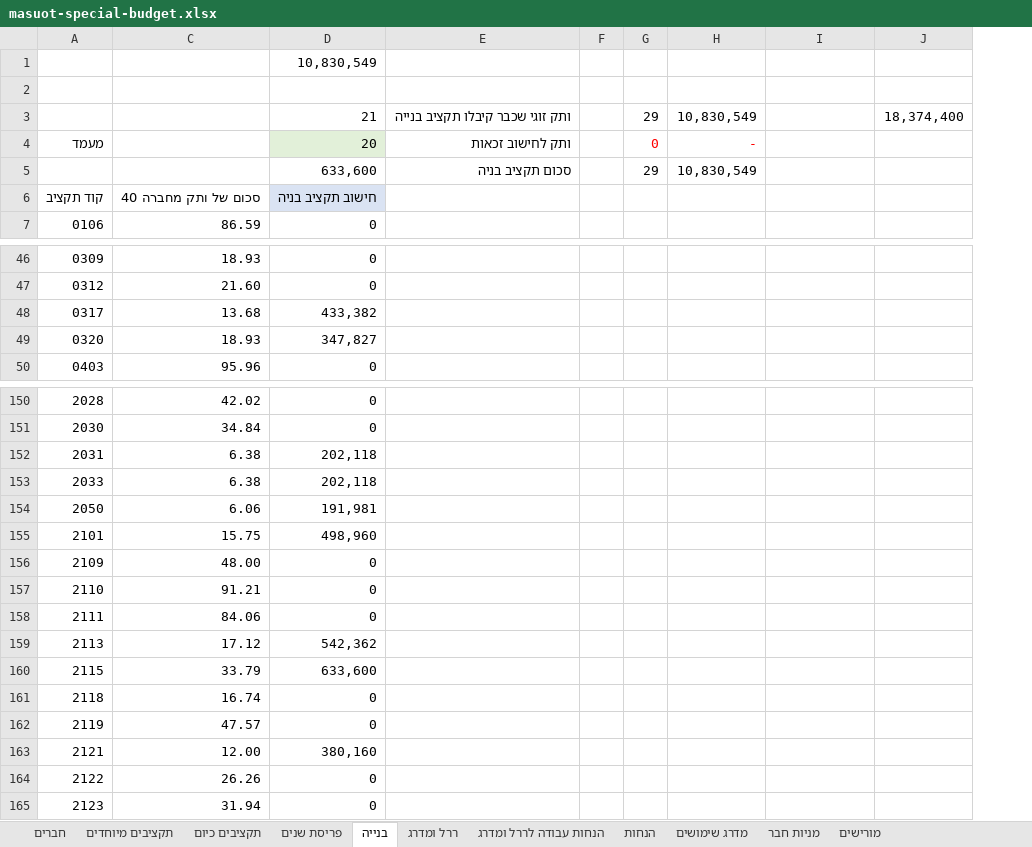
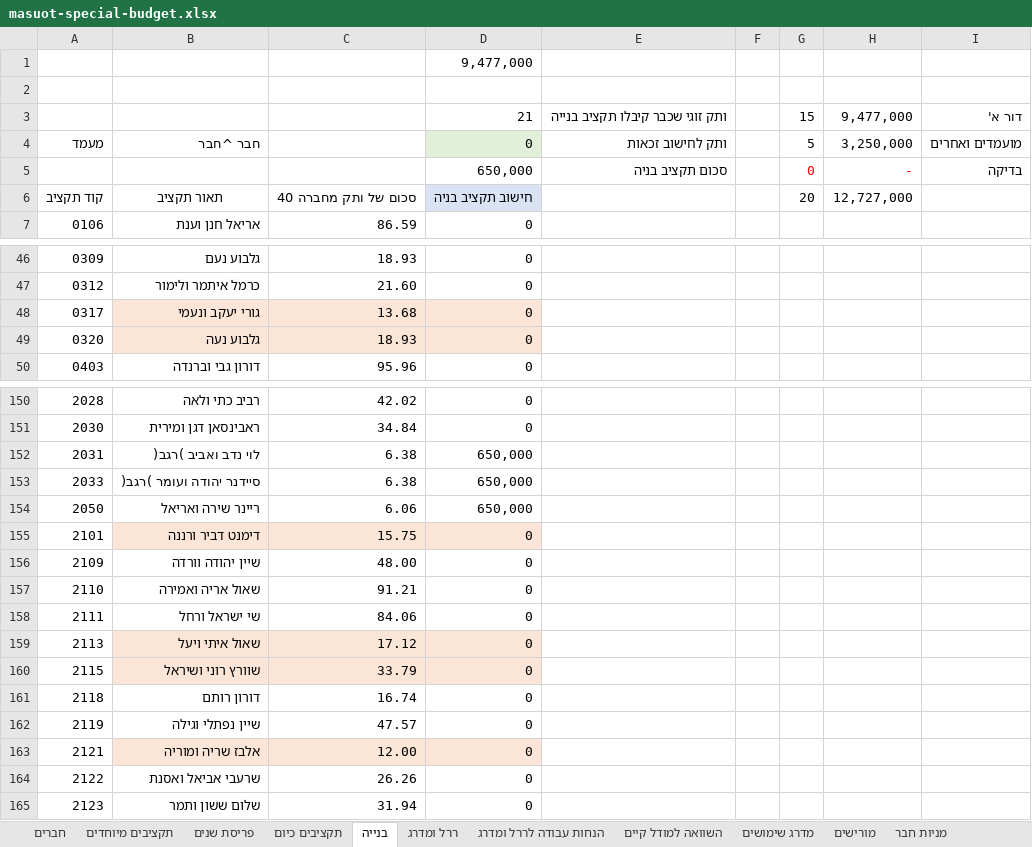
Before and after one commit to hagaicohen/masuot, an Excel workbook: masuot-special-budget.xlsx, sheet בנייה, drawn as a sheet; only a part is shown, gaps mark what is left out; values as stored, in another font and other column widths than the file's, no borders; removed rows and columns are numbered as before the commit, all else as after; the diff covers the shown part only; the diff names each change by its address in the sheet, - before the commit and + after, or states it on an @@ line.

```diff
--- a/masuot-special-budget.xlsx (sheet בנייה)
+++ b/masuot-special-budget.xlsx (sheet בנייה)
@@ sheet tab hidden: הנחות @@
+sheet tab: השוואה למודל קיים
@@ sheet tab order changed: חברים | תקציבים מיוחדים | פריסת שנים | תקציבים כיום | בנייה | ררל ומדרג | הנחות עבודה לררל ומדרג | השוואה למודל קיים | מדרג שימושים | מורישים | מניות חבר @@
@@ column B unhidden, row 4: חבר ^חבר; rows 6-7: תאור תקציב | אריאל חנן וענת; rows 46-50: גלבוע נעם | כרמל איתמר ולימור | גורי יעקב ונעמי | גלבוע נעה | דורון גבי וברנדה; rows 150-165: רביב כתי ולאה | ראבינסאן דגן ומירית | לוי נדב ואביב )רגב( | סיידנר יהודה ועומר )רגב( | ריינר שירה ואריאל | דימנט דביר ורננה | שיין יהודה וורדה | שאול אריה ואמירה | שי ישראל ורחל | שאול איתי ויעל | שוורץ רוני ושיראל | דורון רותם | שיין נפתלי וגילה | אלבז שריה ומוריה | שרעבי אביאל ואסנת | שלום ששון ותמר @@
-column J, empty
-D1: 10,830,549
+D1: 9,477,000
-row 3:  |  | 21 | ותק זוגי שכבר קיבלו תקציב בנייה |  | 29 | 10,830,549 |  | 18,374,400
+row 3:  |  |  | 21 | ותק זוגי שכבר קיבלו תקציב בנייה |  | 15 | 9,477,000 | דור א'
-D4: 20
+D4: 0
-G4: 0
+G4: 5
-G4:H4 text colour: #FF0000
+G4:H4 text colour: black
-H4: -
+H4: 3,250,000
-I4: (empty)
+I4: מועמדים ואחרים
-row 5:  |  | 633,600 | סכום תקציב בניה |  | 29 | 10,830,549
+row 5:  |  |  | 650,000 | סכום תקציב בניה |  | 0 | - | בדיקה
-G6: (empty)
+G6: 20
-H6: (empty)
+H6: 12,727,000
-C48:D49 fill: none
+C48:D49 fill: #FBE5D6
-D48: 433,382
+D48: 0
-D49: 347,827
+D49: 0
-D152:D153: 202,118
+D152:D153: 650,000
-D154: 191,981
+D154: 650,000
-C155:D155 fill: none
+C155:D155 fill: #FBE5D6
-D155: 498,960
+D155: 0
-C159:D160 fill: none
+C159:D160 fill: #FBE5D6
-D159: 542,362
+D159: 0
-D160: 633,600
+D160: 0
-C163:D163 fill: none
+C163:D163 fill: #FBE5D6
-D163: 380,160
+D163: 0
```
Also changed, not shown: 20 edited cells and cell formats elsewhere in this sheet, sheet חברים, sheet מניות חבר, sheet ררל ומדרג, sheet הנחות עבודה לררל ומדרג, sheet פריסת שנים, sheet מדרג שימושים, 2 more sheets, other sheet tabs, formulas that keep their value, hidden cells, 12 other files.
